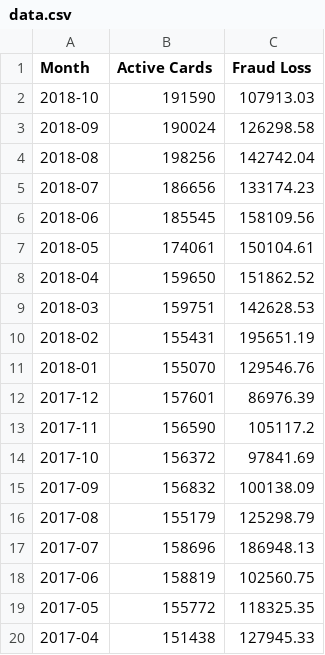
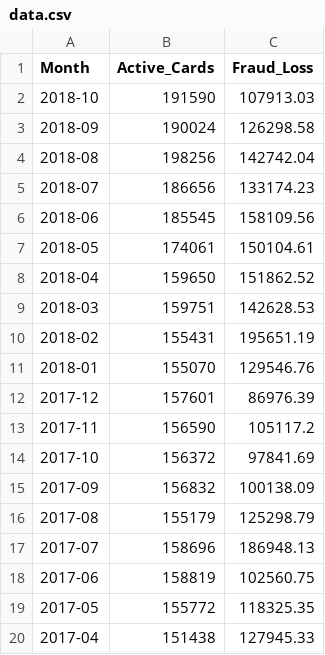
Before and after one commit to rohitj559/fraud-visualize, a CSV file: src/api/data/data.csv (was src/app/api/data.csv), drawn as a sheet.

Commit message:
data checkin

```diff
--- a/src/app/api/data.csv
+++ b/src/api/data/data.csv
@@ -1,2 +1,2 @@
-Month,Active Cards,Fraud Loss
+Month,Active_Cards,Fraud_Loss
 2018-10,191590,107913.03
```
Also changed, not shown: 3 other files.
